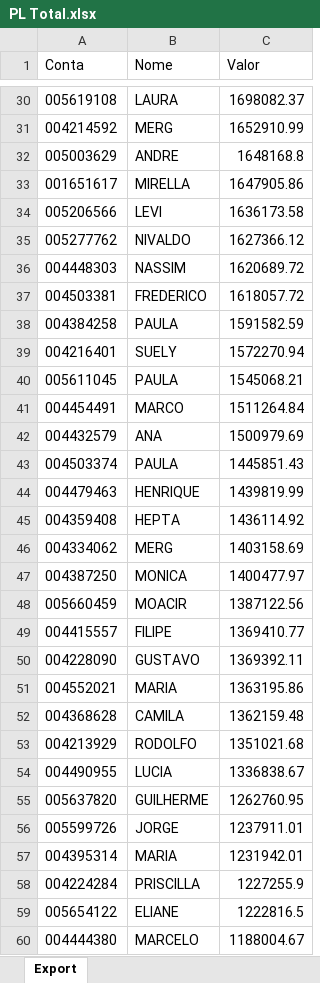
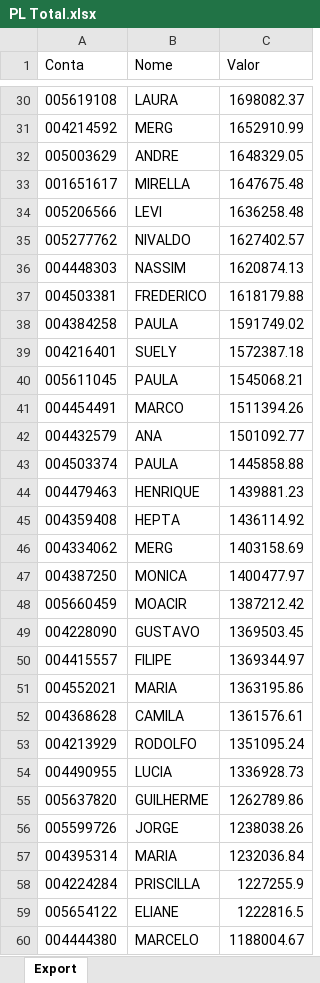
Before and after one commit to bluemetrixgit/Mesa_de_operacao, an Excel workbook: PL Total.xlsx, sheet Export, drawn as a sheet; only a part is shown, gaps mark what is left out; values as stored, in another font and other column widths than the file's, no borders; removed rows and columns are numbered as before the commit, all else as after; the diff covers the shown part only; the diff names each change by its address in the sheet, - before the commit and + after, or states it on an @@ line.

```diff
--- a/PL Total.xlsx (sheet Export)
+++ b/PL Total.xlsx (sheet Export)
-C32 (Valor): 1648168.8
+C32 (Valor): 1648329.05
-C33 (Valor): 1647905.86
+C33 (Valor): 1647675.48
-C34 (Valor): 1636173.58
+C34 (Valor): 1636258.48
-C35 (Valor): 1627366.12
+C35 (Valor): 1627402.57
-C36 (Valor): 1620689.72
+C36 (Valor): 1620874.13
-C37 (Valor): 1618057.72
+C37 (Valor): 1618179.88
-C38 (Valor): 1591582.59
+C38 (Valor): 1591749.02
-C39 (Valor): 1572270.94
+C39 (Valor): 1572387.18
-C41 (Valor): 1511264.84
+C41 (Valor): 1511394.26
-C42 (Valor): 1500979.69
+C42 (Valor): 1501092.77
-C43 (Valor): 1445851.43
+C43 (Valor): 1445858.88
-C44 (Valor): 1439819.99
+C44 (Valor): 1439881.23
-C48 (Valor): 1387122.56
+C48 (Valor): 1387212.42
-row 49: 004415557 | FILIPE | 1369410.77
-C49 (Valor): 1369392.11
+C49 (Valor): 1369503.45
+row 50: 004415557 | FILIPE | 1369344.97
-C52 (Valor): 1362159.48
+C52 (Valor): 1361576.61
-C53 (Valor): 1351021.68
+C53 (Valor): 1351095.24
-C54 (Valor): 1336838.67
+C54 (Valor): 1336928.73
-C55 (Valor): 1262760.95
+C55 (Valor): 1262789.86
-C56 (Valor): 1237911.01
+C56 (Valor): 1238038.26
-C57 (Valor): 1231942.01
+C57 (Valor): 1232036.84
```
Also changed, not shown: 186 edited cells elsewhere in this sheet, Saldo.xlsx.
